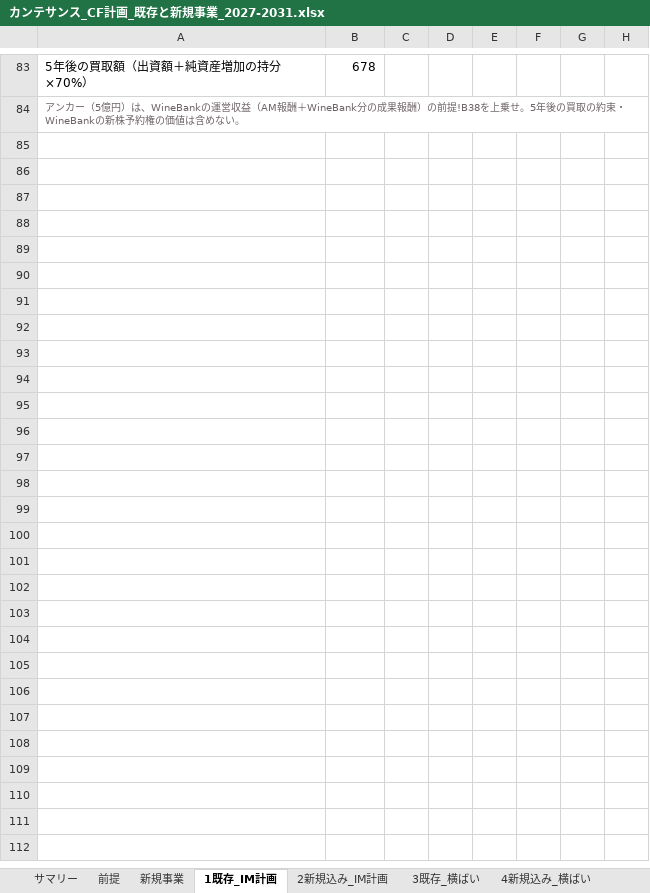
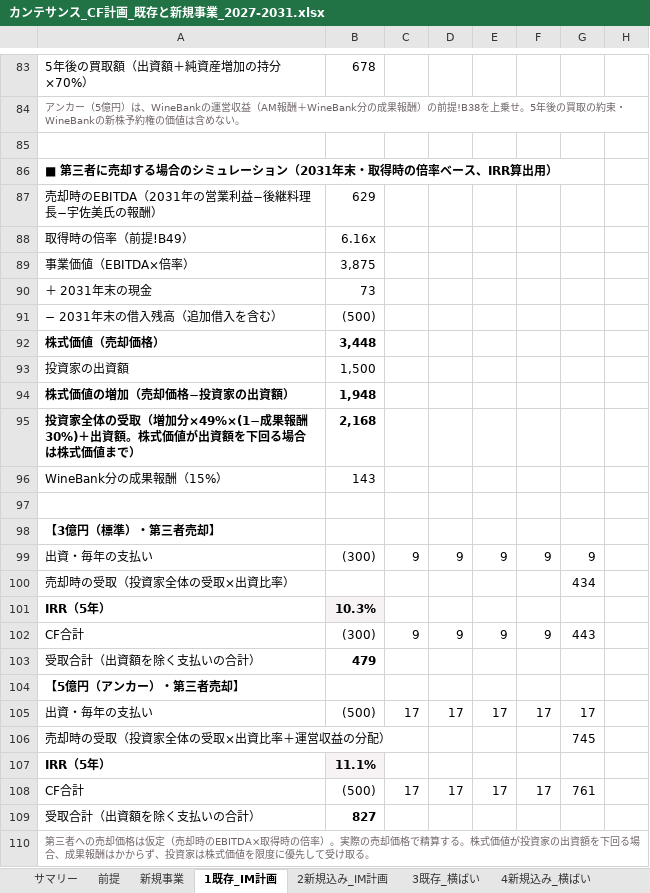
Before and after one commit to nakano-winebank/wine-auction, an Excel workbook: M&A/カンテサンス/カンテサンス_CF計画_既存と新規事業_2027-2031.xlsx, sheet 1既存_IM計画, drawn as a sheet; only a part is shown, gaps mark what is left out; values as stored, in another font and other column widths than the file's, no borders; the diff covers the shown part only; the diff names each change by its address in the sheet, - before the commit and + after, or states it on an @@ line.

```diff
--- a/M&A/カンテサンス/カンテサンス_CF計画_既存と新規事業_2027-2031.xlsx (sheet 1既存_IM計画)
+++ b/M&A/カンテサンス/カンテサンス_CF計画_既存と新規事業_2027-2031.xlsx (sheet 1既存_IM計画)
+row 85: (empty)
+row 86: ■ 第三者に売却する場合のシミュレーション（2031年末・取得時の倍率ベース、IRR算出用）
+row 87: 売却時のEBITDA（2031年の営業利益−後継料理長−宇佐美氏の報酬） | 629
+row 88: 取得時の倍率（前提!B49） | 6.16x
+row 89: 事業価値（EBITDA×倍率） | 3,875
+row 90: ＋ 2031年末の現金 | 73
+row 91: − 2031年末の借入残高（追加借入を含む） | (500)
+row 92: 株式価値（売却価格） | 3,448
+row 93: 投資家の出資額 | 1,500
+row 94: 株式価値の増加（売却価格−投資家の出資額） | 1,948
+row 95: 投資家全体の受取（増加分×49%×(1−成果報酬30%)＋出資額。株式価値が出資額を下回る場合は株式価値まで） | 2,168
+row 96: WineBank分の成果報酬（15%） | 143
+row 97: (empty)
+row 98: 【3億円（標準）・第三者売却】
+row 99: 出資・毎年の支払い | (300) | 9 | 9 | 9 | 9 | 9
+row 100: 売却時の受取（投資家全体の受取×出資比率） |  |  |  |  |  | 434
+row 101: IRR（5年） | 10.3%
+row 102: CF合計 | (300) | 9 | 9 | 9 | 9 | 443
+row 103: 受取合計（出資額を除く支払いの合計） | 479
+row 104: 【5億円（アンカー）・第三者売却】
+row 105: 出資・毎年の支払い | (500) | 17 | 17 | 17 | 17 | 17
+row 106: 売却時の受取（投資家全体の受取×出資比率＋運営収益の分配） |  |  |  |  |  | 745
+row 107: IRR（5年） | 11.1%
+row 108: CF合計 | (500) | 17 | 17 | 17 | 17 | 761
+row 109: 受取合計（出資額を除く支払いの合計） | 827
+row 110: 第三者への売却価格は仮定（売却時のEBITDA×取得時の倍率）。実際の売却価格で精算する。株式価値が投資家の出資額を下回る場合、成果報酬はかからず、投資家は株式価値を限度に優先して受け取る。
```
Also changed, not shown: 1 edited cell elsewhere in this sheet, sheet 7既存_5割減, sheet 5既存_3割減, sheet 3既存_横ばい, sheet 2新規込み_IM計画, sheet 8新規込み_5割減, sheet 6新規込み_3割減, 3 more sheets, 1 other file.
